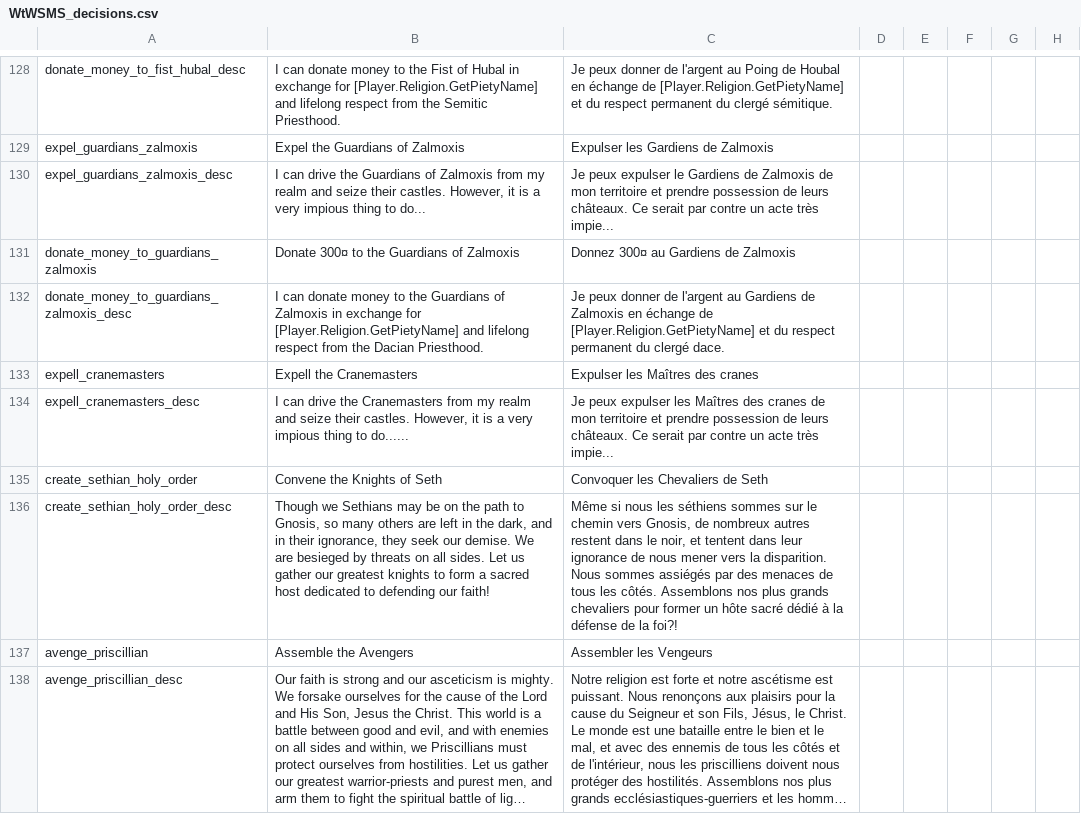
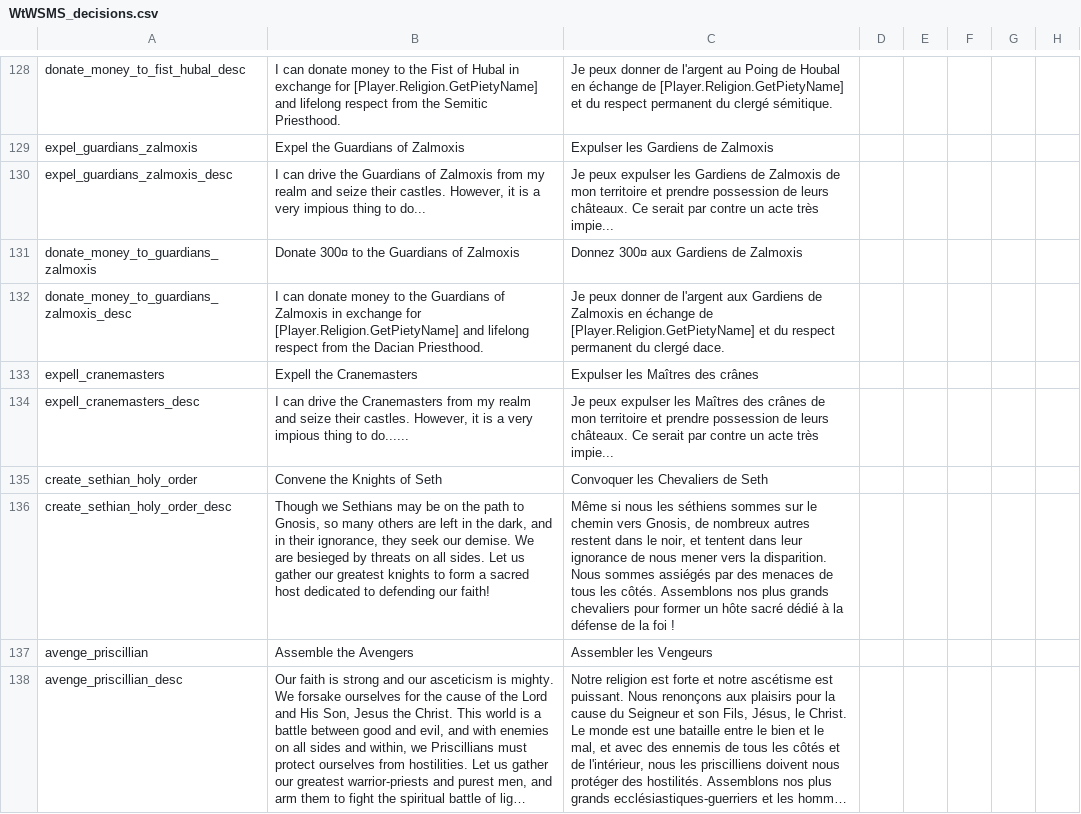
Before and after one commit to TurtleShroom/WtWSMS, a CSV file: WTWSMS/localisation/WtWSMS_decisions.csv, drawn as a sheet; only a part is shown, gaps mark what is left out; long unchanged cells end in …; the diff covers the shown part only; the diff names each change by its address in the sheet, - before the commit and + after, or states it on an @@ line.

Commit message:
Manual Merger

```diff
--- a/WTWSMS/localisation/WtWSMS_decisions.csv
+++ b/WTWSMS/localisation/WtWSMS_decisions.csv
-C130: …peux expulser le Gardiens de…
+C130: …peux expulser les Gardiens de…
-C131: Donnez 300¤ au Gardiens de Zalmoxis
+C131: Donnez 300¤ aux Gardiens de Zalmoxis
-C132: …de l'argent au Gardiens de…
+C132: …de l'argent aux Gardiens de…
-C133: Expulser les Maîtres des cranes
+C133: Expulser les Maîtres des crânes
-C134: …Maîtres des cranes de mon…
+C134: …Maîtres des crânes de mon…
-C136: …de la foi?!
+C136: …de la foi !
```
Also changed, not shown: 34 edited cells elsewhere in this file.
